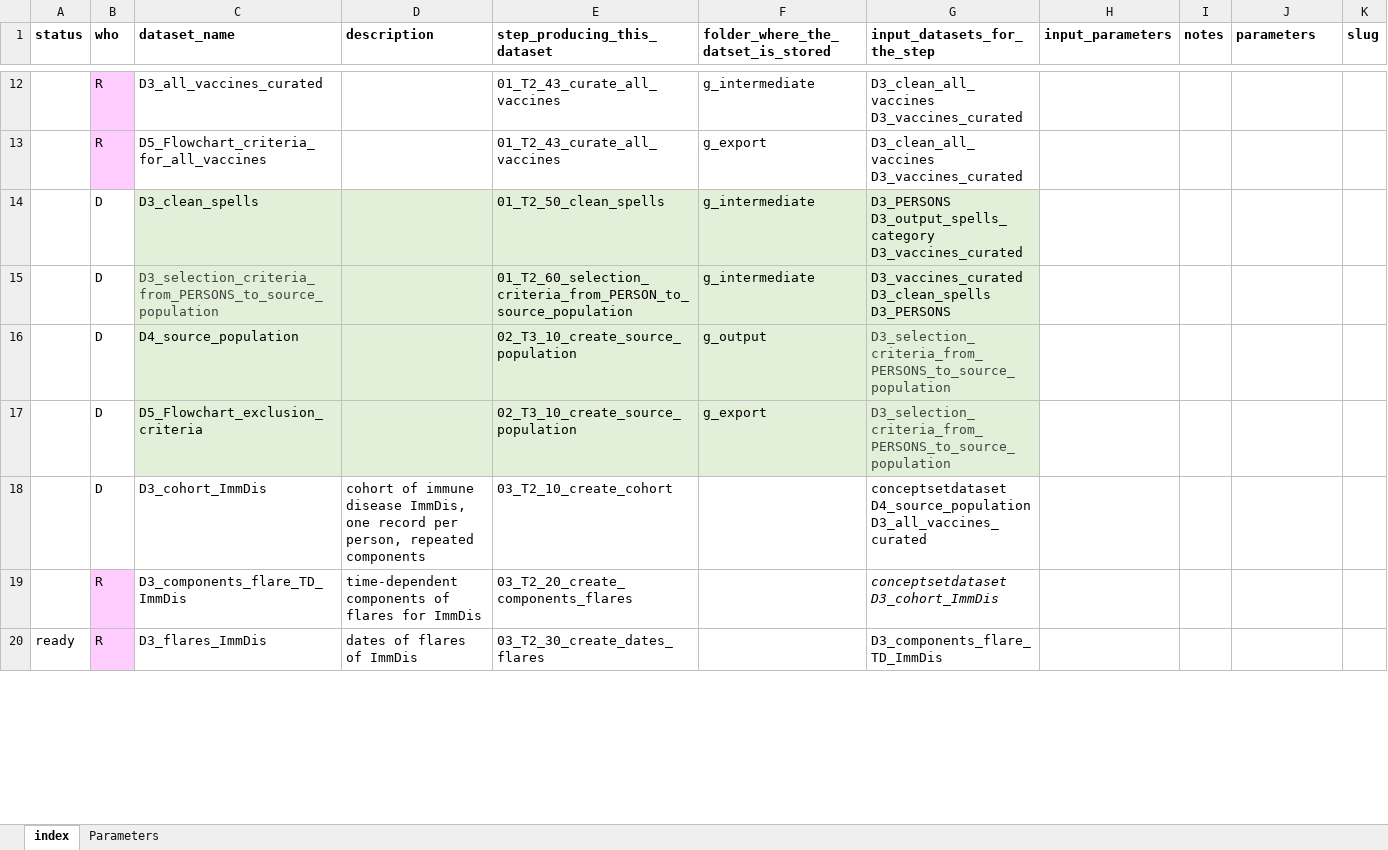
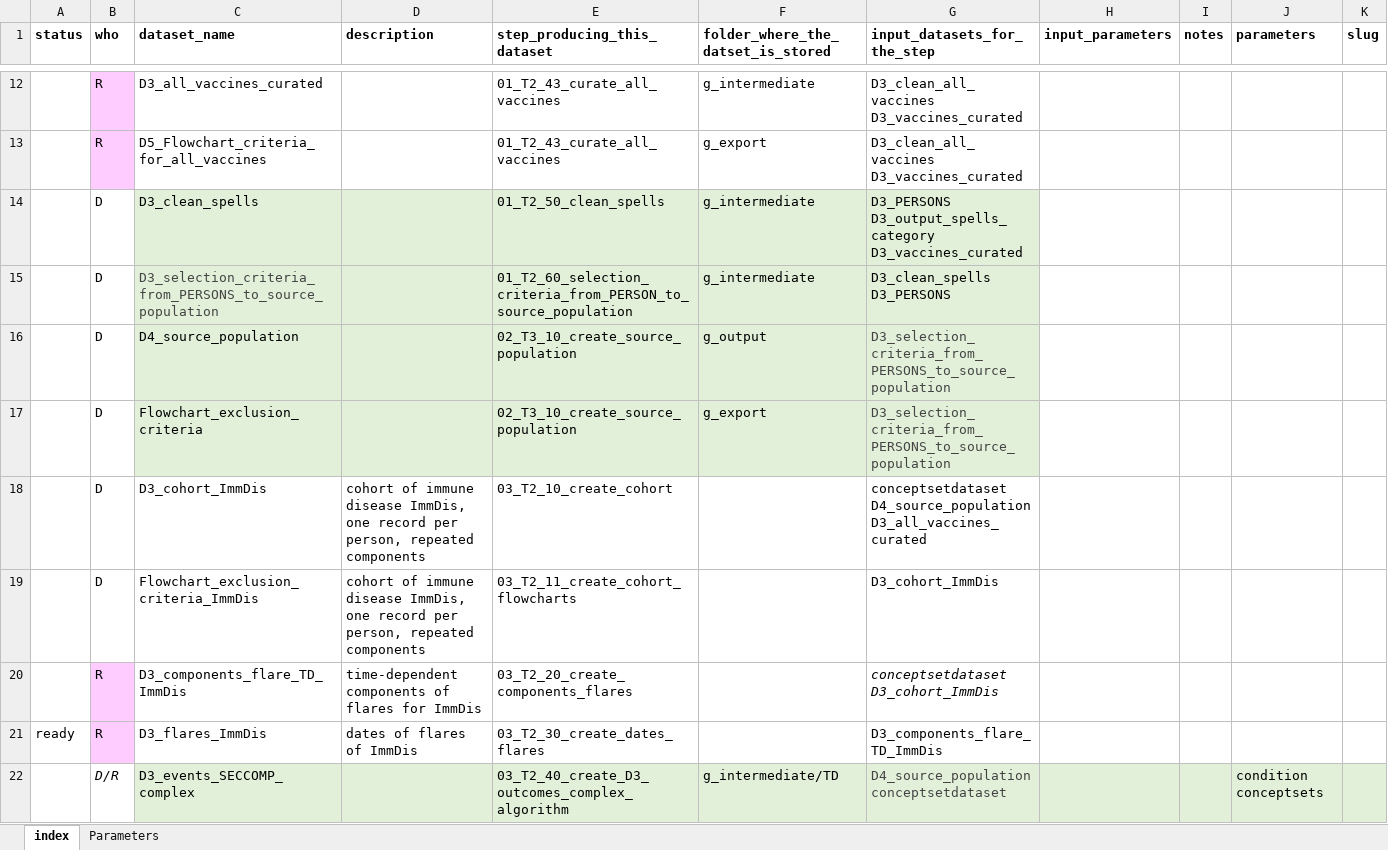
Before and after one commit to VAC4EU/ROC18_Objective_2, an Excel workbook: i_codebooks/00_index.xlsx, sheet index, drawn as a sheet; only a part is shown, gaps mark what is left out; values as stored, in another font and other column widths than the file's, no borders; conditional formats not drawn; the diff covers the shown part only; the diff names each change by its address in the sheet, - before the commit and + after, or states it on an @@ line.

Commit message:
updated index

```diff
--- a/i_codebooks/00_index.xlsx (sheet index)
+++ b/i_codebooks/00_index.xlsx (sheet index)
-G15 (input_datasets_for_the_step): D3_vaccines_curated D3_clean_spells D3_PERSONS
+G15 (input_datasets_for_the_step): D3_clean_spells D3_PERSONS
-C17 (dataset_name): D5_Flowchart_exclusion_criteria
+C17 (dataset_name): Flowchart_exclusion_criteria
+row 19:  | D | Flowchart_exclusion_criteria_ImmDis | cohort of immune disease ImmDis, one record per person, repeated components | 03_T2_11_create_cohort_flowcharts |  | D3_cohort_ImmDis
+row 22:  | D/R | D3_events_SECCOMP_complex |  | 03_T2_40_create_D3_outcomes_complex_algorithm | g_intermediate/TD | D4_source_population conceptsetdataset |  |  | condition conceptsets
```
Also changed, not shown: 7 added rows, 2 removed rows and 15 edited cells elsewhere in this sheet, sheet Parameters.
